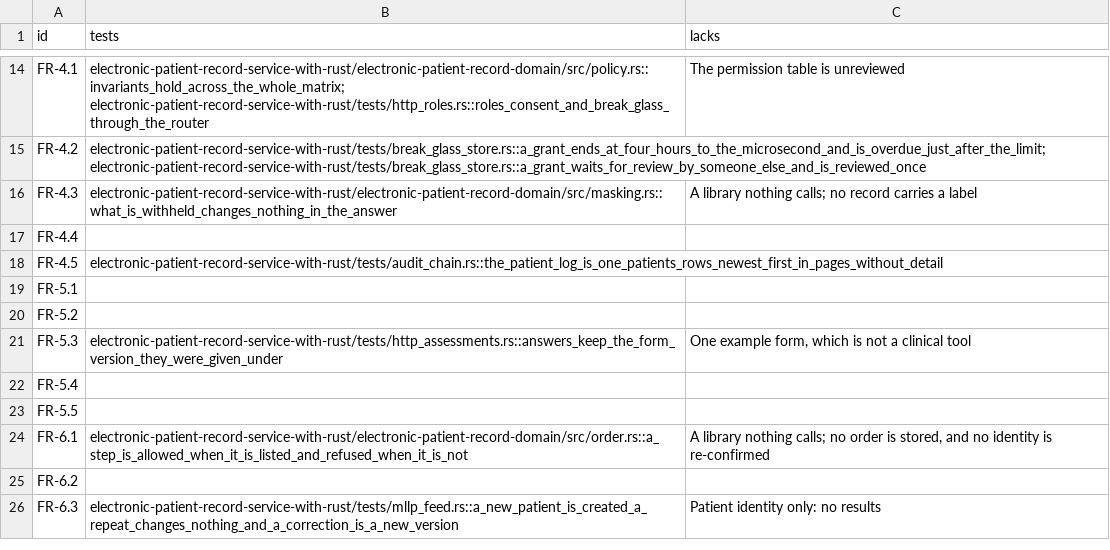
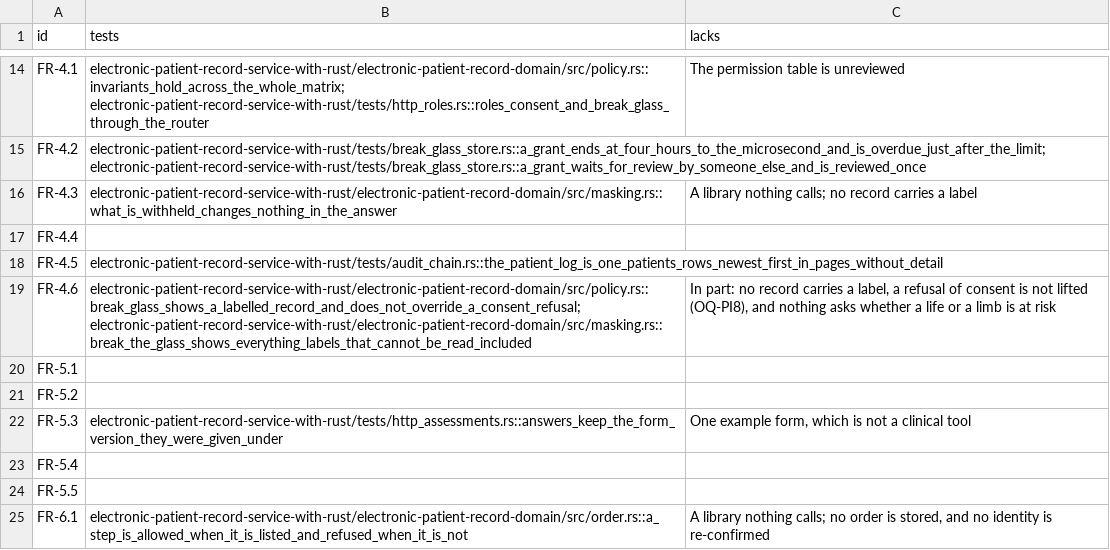
Before and after one commit to electronic-patient-record/electronic-patient-record, a CSV file: governance/requirements-trace.csv, drawn as a sheet; only a part is shown, gaps mark what is left out; the shorter side is filled out with more unchanged rows; the diff names each change by its address in the sheet, - before the commit and + after, or states it on an @@ line.

```diff
--- a/governance/requirements-trace.csv
+++ b/governance/requirements-trace.csv
+row 19: FR-4.6 | electronic-patient-record-service-with-rust/electronic-patient-record-domain/src/policy.rs::break_glass_shows_a_labelled_record_and_does_not_override_a_consent_refusal; electronic-patient-record-service-with-rust/electronic-patient-record-domain/src/masking.rs::break_the_glass_shows_everything_labels_that_cannot_be_read_included | In part: no record carries a label, a refusal of consent is not lifted (OQ-PI8), and nothing asks whether a life or a limb is at risk
```
Also changed, not shown: governance/clinical-safety/hazard-log.csv, 20 other files.
